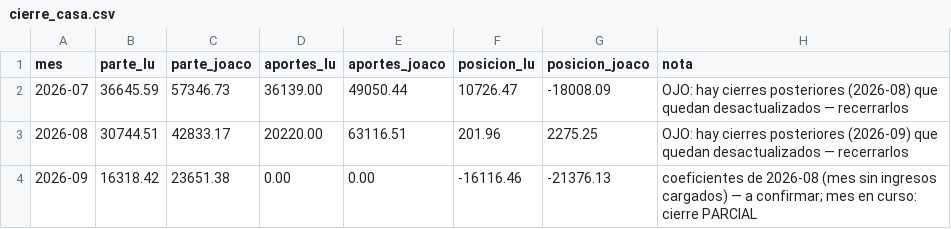
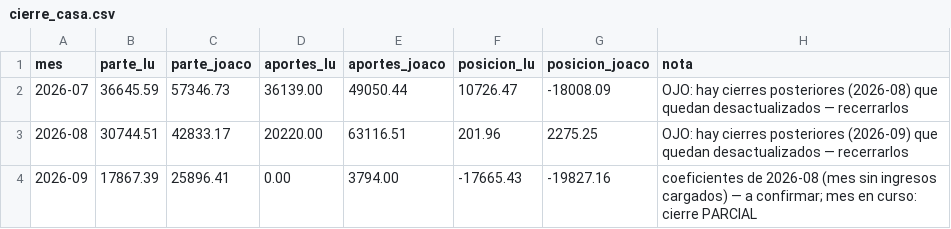
Before and after one commit to joacoguerrae/registro-gastos, a CSV file: data/cierre_casa.csv, drawn as a sheet.

```diff
--- a/data/cierre_casa.csv
+++ b/data/cierre_casa.csv
@@ -3,2 +3,2 @@ mes,parte_lu,parte_joaco,aportes_lu,aportes_joaco,posicion_lu,posicion_joaco,not
 2026-08,30744.51,42833.17,20220.00,63116.51,201.96,2275.25,OJO: hay cierres posteriores (2026-09) que quedan desactualizados — recerrarlos
-2026-09,16318.42,23651.38,0.00,0.00,-16116.46,-21376.13,coeficientes de 2026-08 (mes sin ingresos cargados) — a confirmar; mes en curso: cierre PARCIAL
+2026-09,17867.39,25896.41,0.00,3794.00,-17665.43,-19827.16,coeficientes de 2026-08 (mes sin ingresos cargados) — a confirmar; mes en curso: cierre PARCIAL
```
Also changed, not shown: data/ledger.csv, data/staging/procesados.csv, 7 other files.
